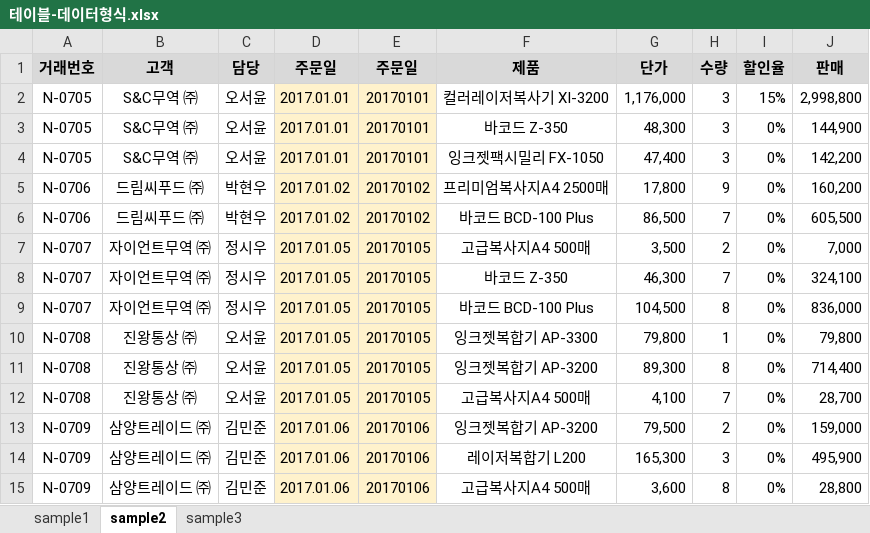
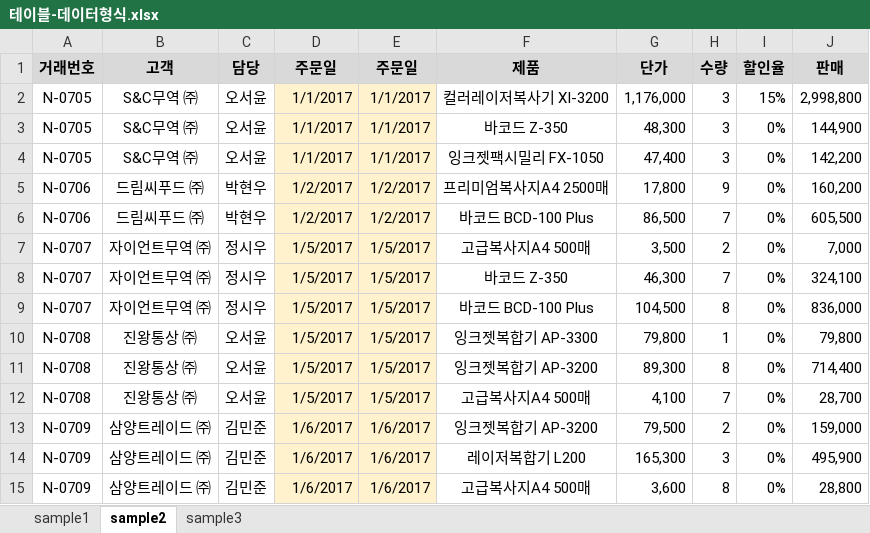
Before and after one commit to Hwangtaehun/excel, an Excel workbook: source/PART 01/CHAPTER 02/테이블-데이터형식.xlsx, sheet sample2, drawn as a sheet; values as stored, in another font and other column widths than the file's, no borders; the diff names each change by its address in the sheet, - before the commit and + after, or states it on an @@ line.

```diff
--- a/source/PART 01/CHAPTER 02/테이블-데이터형식.xlsx (sheet sample2)
+++ b/source/PART 01/CHAPTER 02/테이블-데이터형식.xlsx (sheet sample2)
-D2:D4 (주문일): 2017.01.01
+D2:D4 (주문일): 1/1/2017
-E2:E4 (주문일): 20170101
+E2:E4 (주문일): 1/1/2017
-D5:D6 (주문일): 2017.01.02
+D5:D6 (주문일): 1/2/2017
-E5:E6 (주문일): 20170102
+E5:E6 (주문일): 1/2/2017
-D7:D12 (주문일): 2017.01.05
+D7:D12 (주문일): 1/5/2017
-E7:E12 (주문일): 20170105
+E7:E12 (주문일): 1/5/2017
-D13:D15 (주문일): 2017.01.06
+D13:D15 (주문일): 1/6/2017
-E13:E15 (주문일): 20170106
+E13:E15 (주문일): 1/6/2017
```
Also changed, not shown: source/PART 01/CHAPTER 02/테이블-병합.xlsx.
